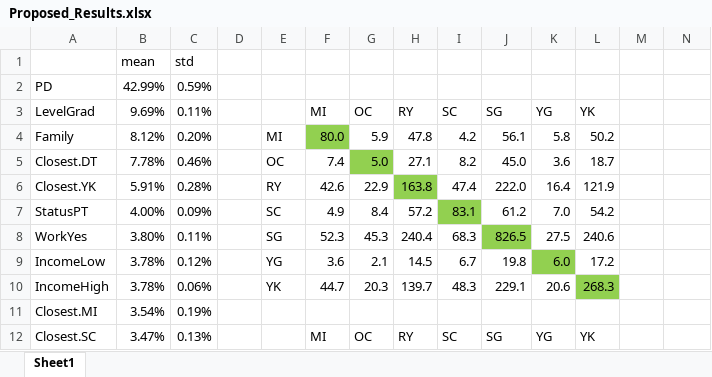
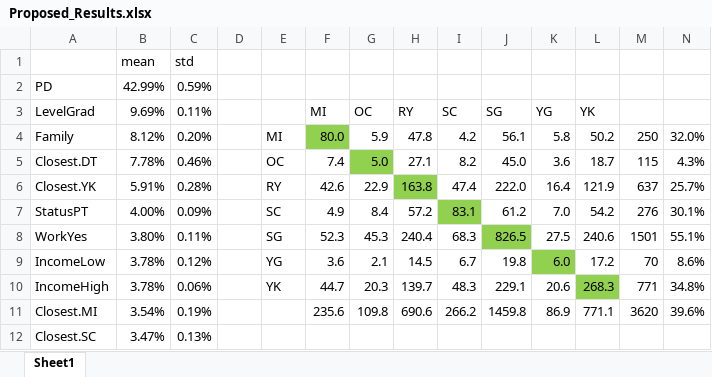
Before and after one commit to gonzaloMS-2000/PORPOS-TMG, an Excel workbook: SMTO_2015/Location_Choice_Random_Forest/Proposed/Proposed_Results.xlsx, sheet Sheet1, drawn as a sheet; only a part is shown; values as stored, in another font and other column widths than the file's, no borders; the diff covers the shown part only; the diff names each change by its address in the sheet, - before the commit and + after, or states it on an @@ line.

```diff
--- a/SMTO_2015/Location_Choice_Random_Forest/Proposed/Proposed_Results.xlsx (sheet Sheet1)
+++ b/SMTO_2015/Location_Choice_Random_Forest/Proposed/Proposed_Results.xlsx (sheet Sheet1)
-M4: (empty)
+M4: 250
-N4: (empty)
+N4: 32.0%
-M5: (empty)
+M5: 115
-N5: (empty)
+N5: 4.3%
-M6: (empty)
+M6: 637
-N6: (empty)
+N6: 25.7%
-M7: (empty)
+M7: 276
-N7: (empty)
+N7: 30.1%
-M8: (empty)
+M8: 1501
-N8: (empty)
+N8: 55.1%
-M9: (empty)
+M9: 70
-N9: (empty)
+N9: 8.6%
-M10: (empty)
+M10: 771
-N10: (empty)
+N10: 34.8%
-F11 (MI): (empty)
+F11 (MI): 235.6
-G11 (OC): (empty)
+G11 (OC): 109.8
-H11 (RY): (empty)
+H11 (RY): 690.6
-I11 (SC): (empty)
+I11 (SC): 266.2
-J11 (SG): (empty)
+J11 (SG): 1459.8
-K11 (YG): (empty)
+K11 (YG): 86.9
-L11 (YK): (empty)
+L11 (YK): 771.1
-M11: (empty)
+M11: 3620
-N11: (empty)
+N11: 39.6%
-F12 (MI): MI
+F12 (MI): (empty)
-G12 (OC): OC
+G12 (OC): (empty)
-H12 (RY): RY
+H12 (RY): (empty)
-I12 (SC): SC
+I12 (SC): (empty)
-J12 (SG): SG
+J12 (SG): (empty)
-K12 (YG): YG
+K12 (YG): (empty)
-L12 (YK): YK
+L12 (YK): (empty)
```
Also changed, not shown: 2 added rows, 36 edited cells and cell formats elsewhere in this sheet, SMTO_2015/Location_Choice_Logit/Proposed/Full_Results.xlsx, SMTO_2015/Mode_Choice_Logit/Proposed/Proposed_Results.xlsx, 1 other file.
